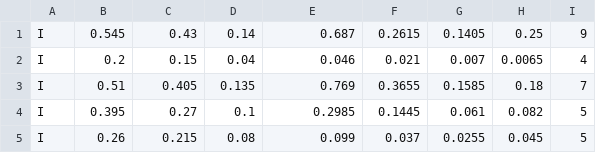
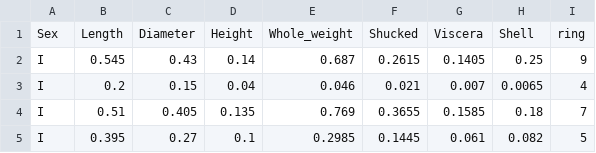
Before and after one commit to jindo6996/ml_int3075, a CSV file: dataset/abalone/abaloneTest.csv, drawn as a sheet; only a part is shown; the shorter side is filled out with more unchanged rows; the diff names each change by its address in the sheet, - before the commit and + after, or states it on an @@ line.

Commit message:
update code abalone

```diff
--- a/dataset/abalone/abaloneTest.csv
+++ b/dataset/abalone/abaloneTest.csv
+row 1: Sex | Length | Diameter | Height | Whole_weight | Shucked | Viscera | Shell | ring
```
Also changed, not shown: dataset/abalone/abaloneTrain.csv, 10 other files.
